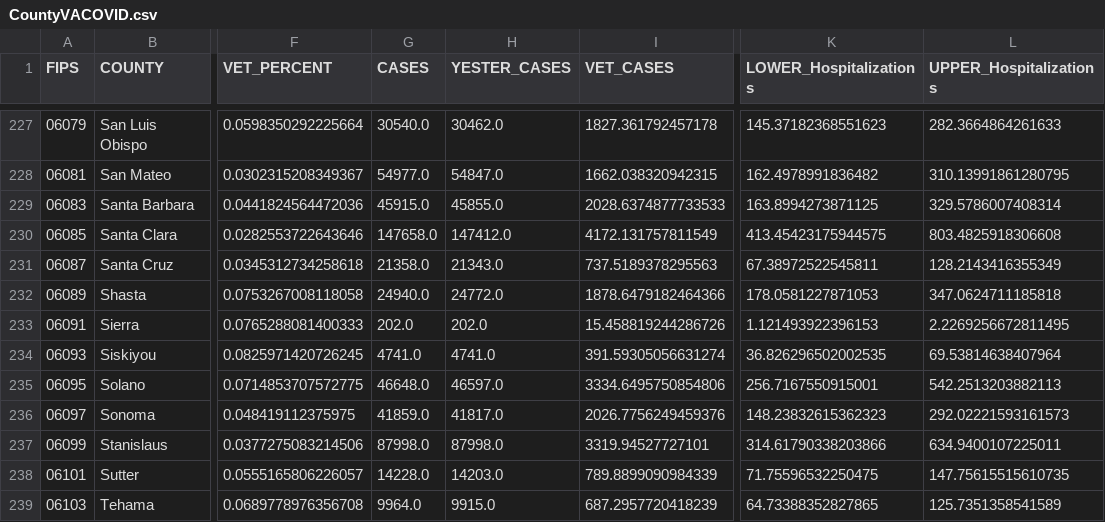
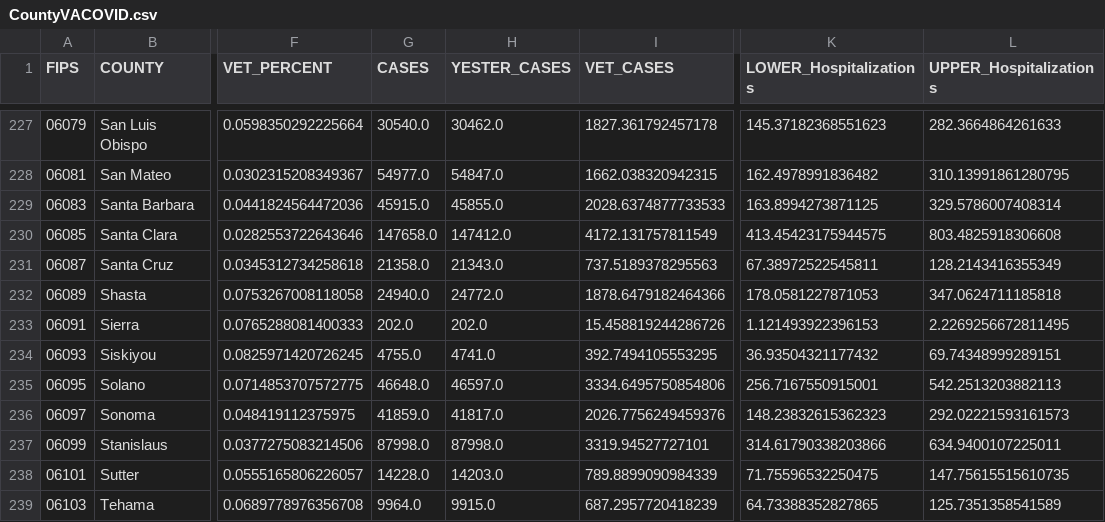
Before and after one commit to Codingfrfun/Covid-automation, a CSV file: CountyVACOVID.csv, drawn as a sheet; only a part is shown, gaps mark what is left out; the diff names each change by its address in the sheet, - before the commit and + after, or states it on an @@ line.

```diff
--- a/CountyVACOVID.csv
+++ b/CountyVACOVID.csv
-G234 (CASES): 4741.0
+G234 (CASES): 4755.0
-I234 (VET_CASES): 391.59305056631274
+I234 (VET_CASES): 392.7494105553295
-K234 (LOWER_Hospitalizations): 36.826296502002535
+K234 (LOWER_Hospitalizations): 36.93504321177432
-L234 (UPPER_Hospitalizations): 69.53814638407964
+L234 (UPPER_Hospitalizations): 69.74348999289151
```
Also changed, not shown: CCTVAChart2.csv, VAChart.csv.
